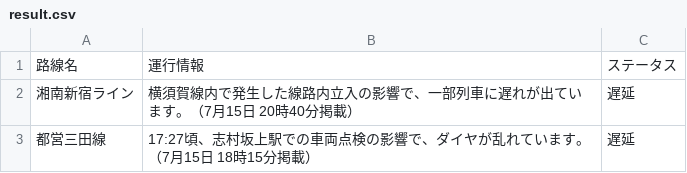
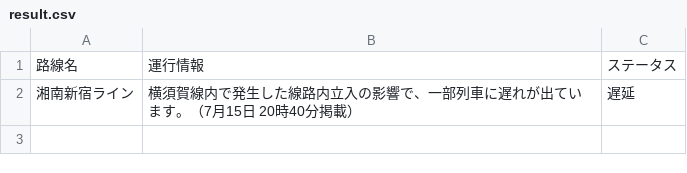
Before and after one commit to TakaoSenrioka/TrainViewHazama, a CSV file: public/result.csv, drawn as a sheet; the diff names each change by its address in the sheet, - before the commit and + after, or states it on an @@ line.

```diff
--- a/public/result.csv
+++ b/public/result.csv
-row 3: 都営三田線 | 17:27頃、志村坂上駅での車両点検の影響で、ダイヤが乱れています。（7月15日 18時15分掲載） | 遅延
```
Also changed, not shown: 1 other file.
